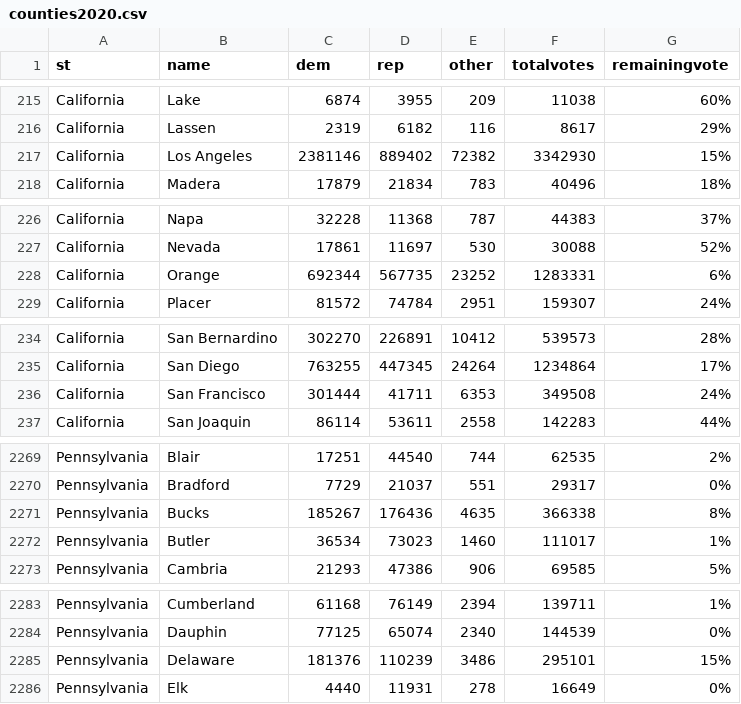
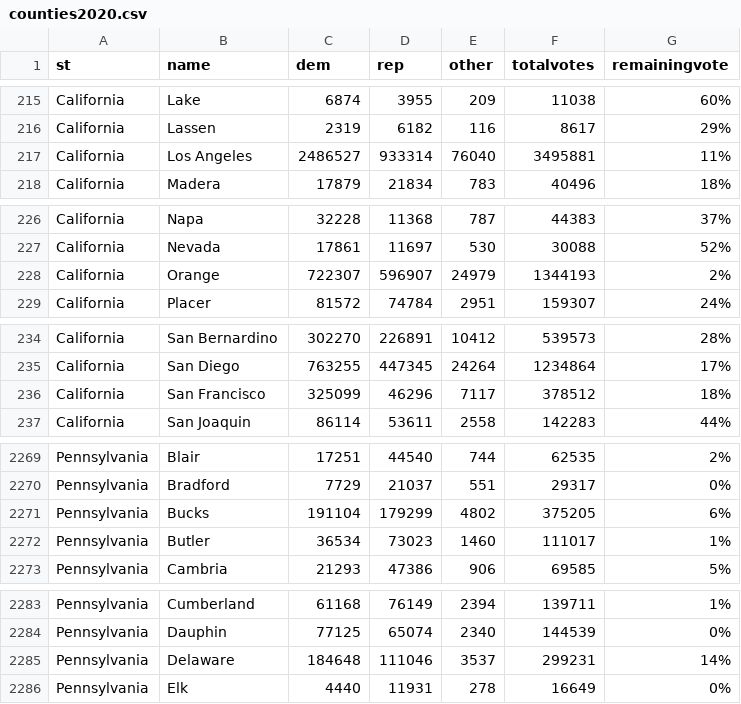
Before and after one commit to jcervas/2020-Elections, a CSV file: counties2020.csv, drawn as a sheet; only a part is shown, gaps mark what is left out; removed rows and columns are numbered as before the commit, all else as after; the diff covers the shown part only; the diff names each change by its address in the sheet, - before the commit and + after, or states it on an @@ line.

```diff
--- a/counties2020.csv
+++ b/counties2020.csv
-row 217: California | Los Angeles | 2381146 | 889402 | 72382 | 3342930 | 15%
+row 217: California | Los Angeles | 2486527 | 933314 | 76040 | 3495881 | 11%
-row 228: California | Orange | 692344 | 567735 | 23252 | 1283331 | 6%
+row 228: California | Orange | 722307 | 596907 | 24979 | 1344193 | 2%
-row 236: California | San Francisco | 301444 | 41711 | 6353 | 349508 | 24%
+row 236: California | San Francisco | 325099 | 46296 | 7117 | 378512 | 18%
-row 2271: Pennsylvania | Bucks | 185267 | 176436 | 4635 | 366338 | 8%
+row 2271: Pennsylvania | Bucks | 191104 | 179299 | 4802 | 375205 | 6%
-row 2285: Pennsylvania | Delaware | 181376 | 110239 | 3486 | 295101 | 15%
+row 2285: Pennsylvania | Delaware | 184648 | 111046 | 3537 | 299231 | 14%
```
Also changed, not shown: 4 edited cells elsewhere in this file, house2020.csv, pres2020.csv.
